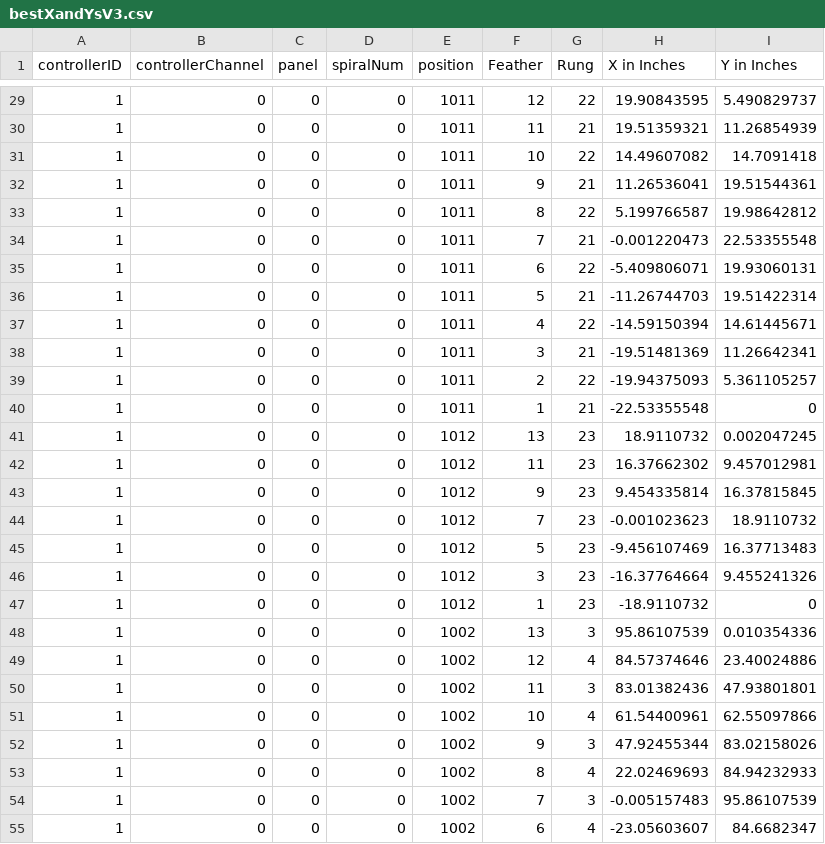
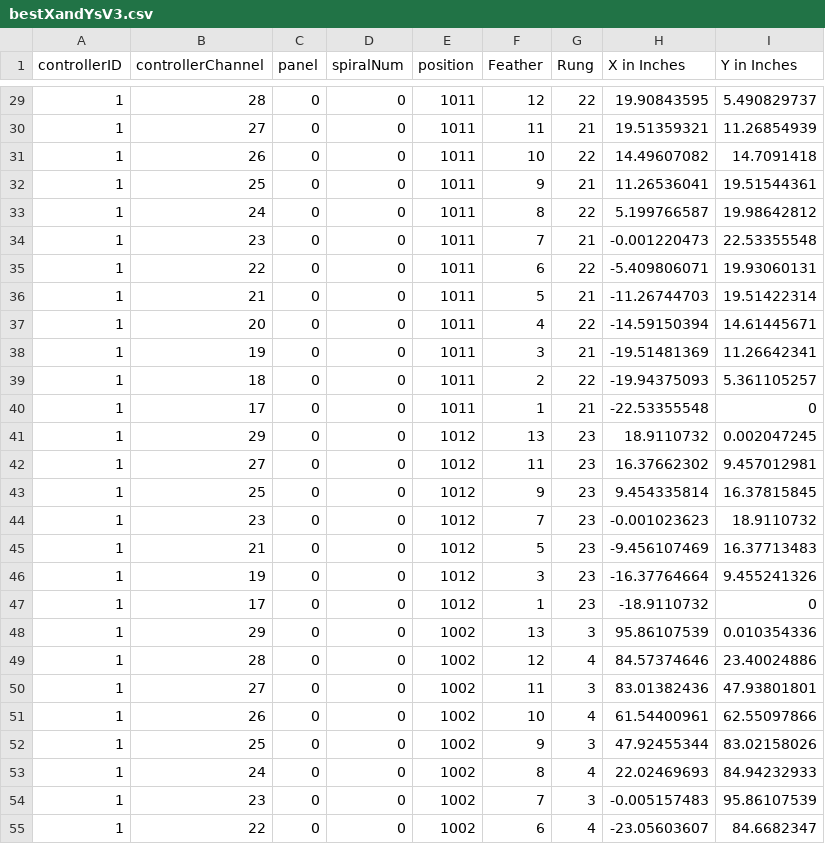
Before and after one commit to jkbelcher/Peacock, a CSV file: config/bestXandYsV3.csv, drawn as a sheet; only a part is shown, gaps mark what is left out; the diff covers the shown part only.

Commit message:
Initial functioning controller. Model in progress.

```diff
--- a/config/bestXandYsV3.csv
+++ b/config/bestXandYsV3.csv
@@ -29,27 +29,27 @@ controllerID,controllerChannel,panel,spiralNum,position,Feather,Rung,X in Inches
-1,0,0,0,1011,12,22,19.90843595,5.490829737
-1,0,0,0,1011,11,21,19.51359321,11.26854939
-1,0,0,0,1011,10,22,14.49607082,14.7091418
-1,0,0,0,1011,9,21,11.26536041,19.51544361
-1,0,0,0,1011,8,22,5.199766587,19.98642812
-1,0,0,0,1011,7,21,-0.001220473,22.53355548
-1,0,0,0,1011,6,22,-5.409806071,19.93060131
-1,0,0,0,1011,5,21,-11.26744703,19.51422314
-1,0,0,0,1011,4,22,-14.59150394,14.61445671
-1,0,0,0,1011,3,21,-19.51481369,11.26642341
-1,0,0,0,1011,2,22,-19.94375093,5.361105257
-1,0,0,0,1011,1,21,-22.53355548,0
-1,0,0,0,1012,13,23,18.9110732,0.002047245
-1,0,0,0,1012,11,23,16.37662302,9.457012981
-1,0,0,0,1012,9,23,9.454335814,16.37815845
-1,0,0,0,1012,7,23,-0.001023623,18.9110732
-1,0,0,0,1012,5,23,-9.456107469,16.37713483
-1,0,0,0,1012,3,23,-16.37764664,9.455241326
-1,0,0,0,1012,1,23,-18.9110732,0
-1,0,0,0,1002,13,3,95.86107539,0.010354336
-1,0,0,0,1002,12,4,84.57374646,23.40024886
-1,0,0,0,1002,11,3,83.01382436,47.93801801
-1,0,0,0,1002,10,4,61.54400961,62.55097866
-1,0,0,0,1002,9,3,47.92455344,83.02158026
-1,0,0,0,1002,8,4,22.02469693,84.94232933
-1,0,0,0,1002,7,3,-0.005157483,95.86107539
-1,0,0,0,1002,6,4,-23.05603607,84.6682347
+1,28,0,0,1011,12,22,19.90843595,5.490829737
+1,27,0,0,1011,11,21,19.51359321,11.26854939
+1,26,0,0,1011,10,22,14.49607082,14.7091418
+1,25,0,0,1011,9,21,11.26536041,19.51544361
+1,24,0,0,1011,8,22,5.199766587,19.98642812
+1,23,0,0,1011,7,21,-0.001220473,22.53355548
+1,22,0,0,1011,6,22,-5.409806071,19.93060131
+1,21,0,0,1011,5,21,-11.26744703,19.51422314
+1,20,0,0,1011,4,22,-14.59150394,14.61445671
+1,19,0,0,1011,3,21,-19.51481369,11.26642341
+1,18,0,0,1011,2,22,-19.94375093,5.361105257
+1,17,0,0,1011,1,21,-22.53355548,0
+1,29,0,0,1012,13,23,18.9110732,0.002047245
+1,27,0,0,1012,11,23,16.37662302,9.457012981
+1,25,0,0,1012,9,23,9.454335814,16.37815845
+1,23,0,0,1012,7,23,-0.001023623,18.9110732
+1,21,0,0,1012,5,23,-9.456107469,16.37713483
+1,19,0,0,1012,3,23,-16.37764664,9.455241326
+1,17,0,0,1012,1,23,-18.9110732,0
+1,29,0,0,1002,13,3,95.86107539,0.010354336
+1,28,0,0,1002,12,4,84.57374646,23.40024886
+1,27,0,0,1002,11,3,83.01382436,47.93801801
+1,26,0,0,1002,10,4,61.54400961,62.55097866
+1,25,0,0,1002,9,3,47.92455344,83.02158026
+1,24,0,0,1002,8,4,22.02469693,84.94232933
+1,23,0,0,1002,7,3,-0.005157483,95.86107539
+1,22,0,0,1002,6,4,-23.05603607,84.6682347
```
Also changed, not shown: 123 edited cells elsewhere in this file, 10 other files.
